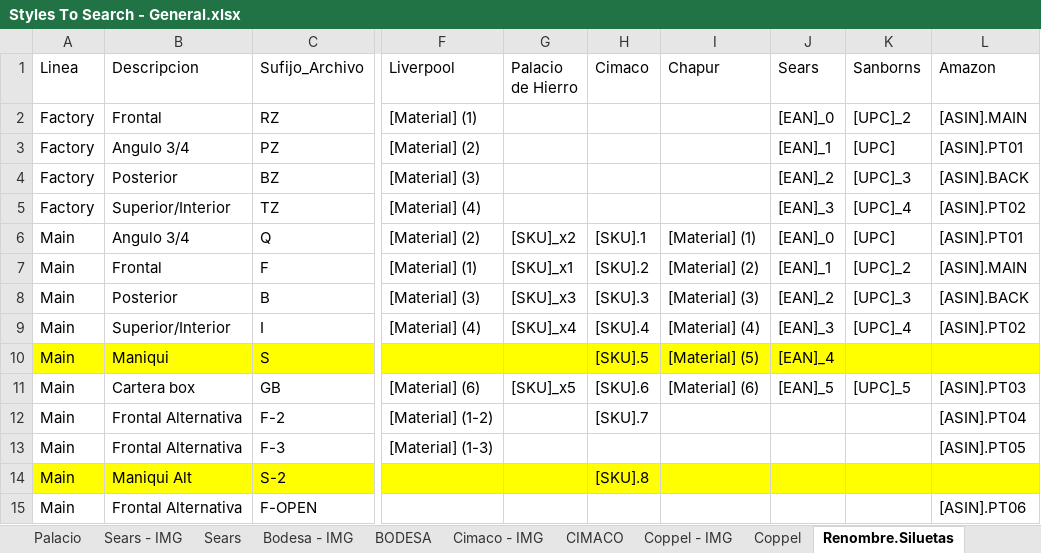
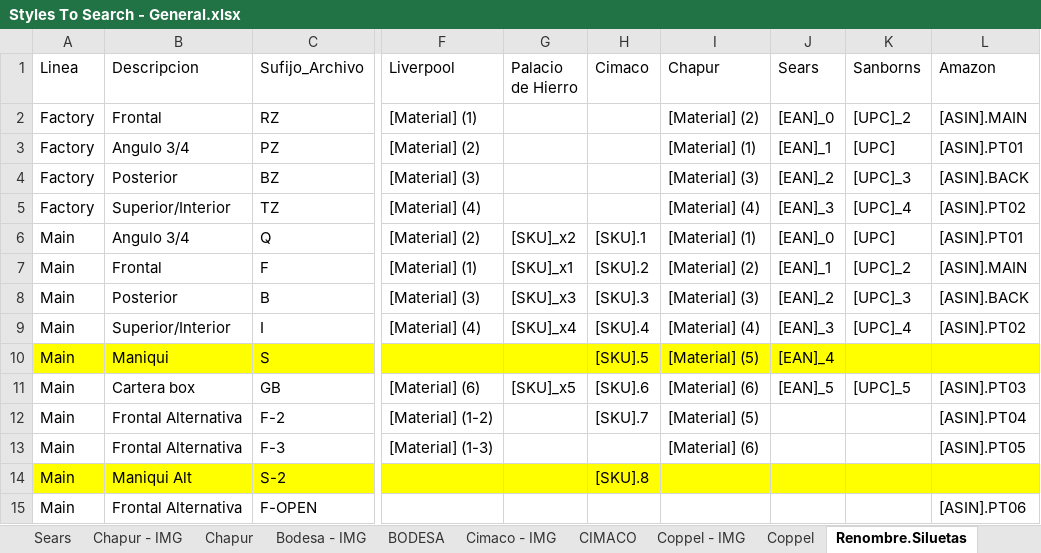
Before and after one commit to green-ayotl/Styles-To-Search, an Excel workbook: Styles To Search - General.xlsx, sheet Renombre.Siluetas, drawn as a sheet; only a part is shown, gaps mark what is left out; values as stored, in another font and other column widths than the file's, no borders; table styles not drawn; the diff names each change by its address in the sheet, - before the commit and + after, or states it on an @@ line.

Commit message:
Agregado Cliente Chapur
Cliente Chapur; se escribe en SQLite, la lista de materiales faltantes, formato en el documento de styles_to_search - general

```diff
--- a/Styles To Search - General.xlsx (sheet Renombre.Siluetas)
+++ b/Styles To Search - General.xlsx (sheet Renombre.Siluetas)
+sheet tab: Chapur - IMG
+sheet tab: Chapur
-I2 (Chapur): (empty)
+I2 (Chapur): [Material] (2)
-I3 (Chapur): (empty)
+I3 (Chapur): [Material] (1)
-I4 (Chapur): (empty)
+I4 (Chapur): [Material] (3)
-I5 (Chapur): (empty)
+I5 (Chapur): [Material] (4)
-I12 (Chapur): (empty)
+I12 (Chapur): [Material] (5)
-I13 (Chapur): (empty)
+I13 (Chapur): [Material] (6)
```
Also changed, not shown: sheet PalacioHierro - IMG, sheet Palacio, sheet Especificaciones, hidden cells, 2 other files.
